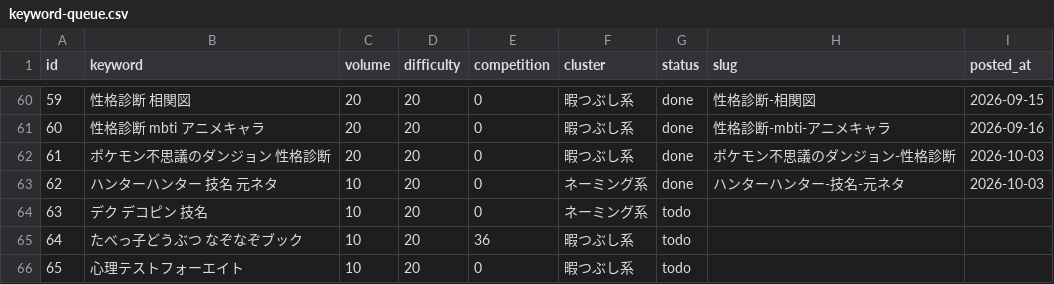
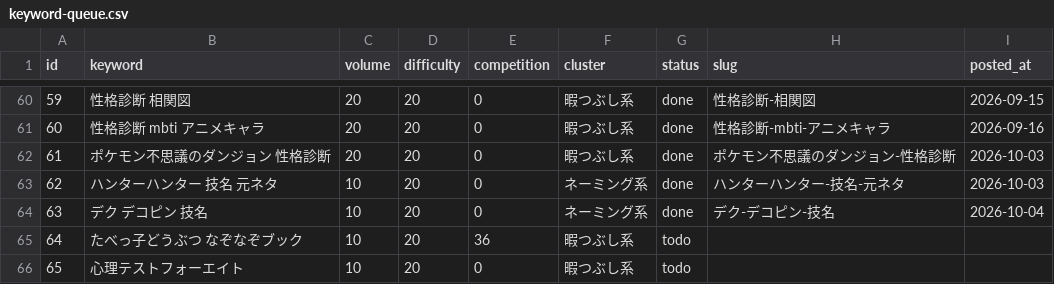
Before and after one commit to jadbac2310-eng/himaname, a CSV file: data/keyword-queue.csv, drawn as a sheet; only a part is shown, gaps mark what is left out.

```diff
--- a/data/keyword-queue.csv
+++ b/data/keyword-queue.csv
@@ -63,3 +63,3 @@ id,keyword,volume,difficulty,competition,cluster,status,slug,posted_at
 62,ハンターハンター 技名 元ネタ,10,20,0,ネーミング系,done,ハンターハンター-技名-元ネタ,2026-10-03
-63,デク デコピン 技名,10,20,0,ネーミング系,todo,,
+63,デク デコピン 技名,10,20,0,ネーミング系,done,デク-デコピン-技名,2026-10-04
 64,たべっ子どうぶつ なぞなぞブック,10,20,36,暇つぶし系,todo,,
```
Also changed, not shown: 4 other files.
